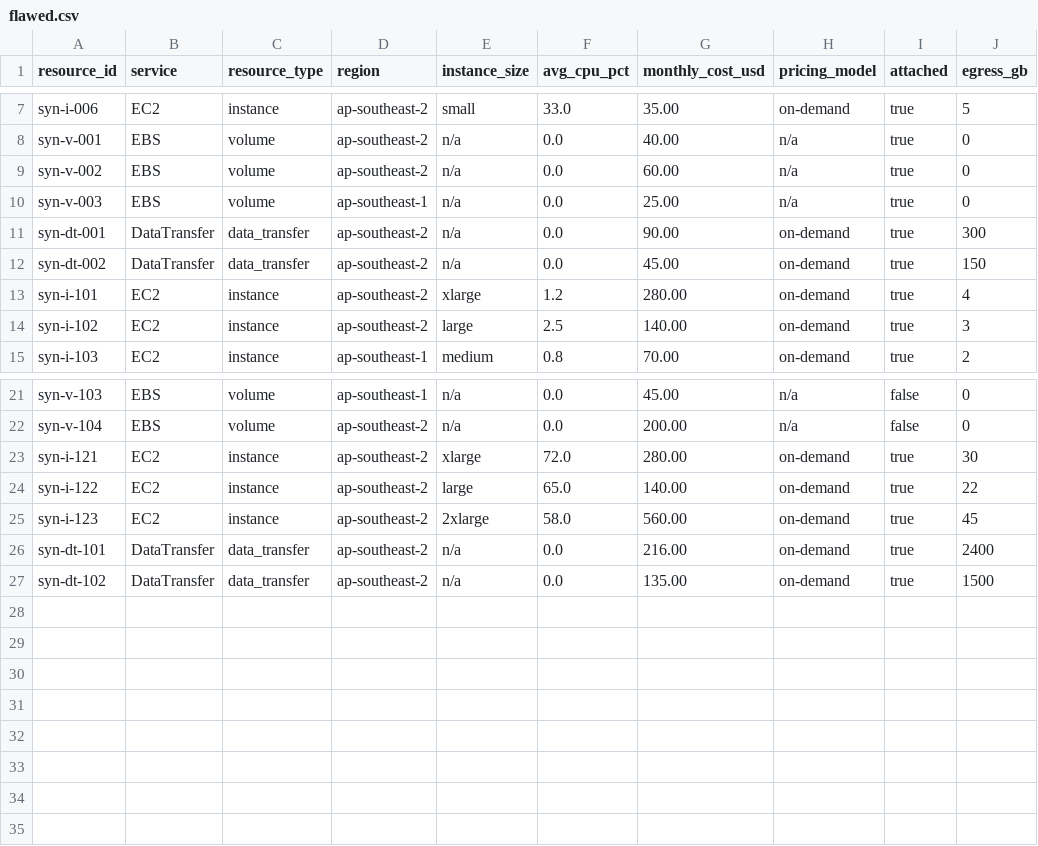
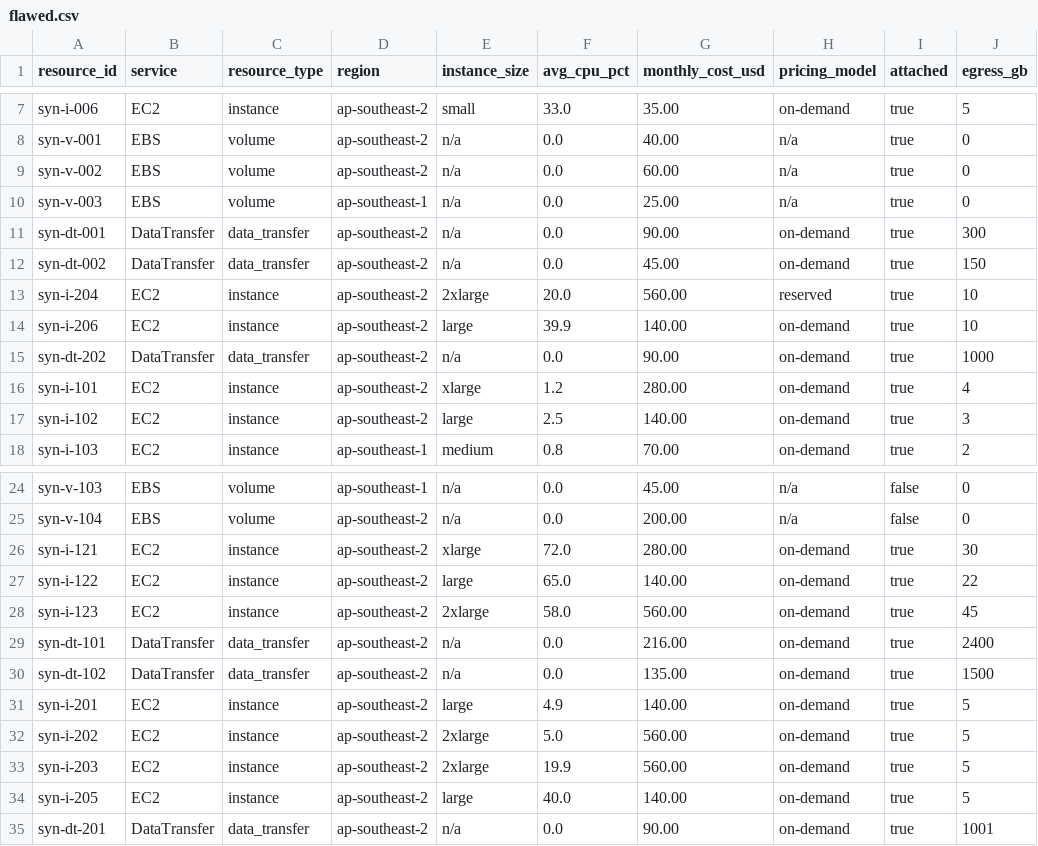
Before and after one commit to levelBeta/builderants-agent-portfolio, a CSV file: agent1-finops-advisor/data/flawed.csv, drawn as a sheet; only a part is shown, gaps mark what is left out.

```diff
--- a/agent1-finops-advisor/data/flawed.csv
+++ b/agent1-finops-advisor/data/flawed.csv
@@ -12,2 +12,5 @@ syn-dt-001,DataTransfer,data_transfer,ap-southeast-2,n/a,0.0,90.00,on-demand,tru
 syn-dt-002,DataTransfer,data_transfer,ap-southeast-2,n/a,0.0,45.00,on-demand,true,150
+syn-i-204,EC2,instance,ap-southeast-2,2xlarge,20.0,560.00,reserved,true,10
+syn-i-206,EC2,instance,ap-southeast-2,large,39.9,140.00,on-demand,true,10
+syn-dt-202,DataTransfer,data_transfer,ap-southeast-2,n/a,0.0,90.00,on-demand,true,1000
 syn-i-101,EC2,instance,ap-southeast-2,xlarge,1.2,280.00,on-demand,true,4
@@ -27 +30,6 @@ syn-dt-101,DataTransfer,data_transfer,ap-southeast-2,n/a,0.0,216.00,on-demand,tr
 syn-dt-102,DataTransfer,data_transfer,ap-southeast-2,n/a,0.0,135.00,on-demand,true,1500
+syn-i-201,EC2,instance,ap-southeast-2,large,4.9,140.00,on-demand,true,5
+syn-i-202,EC2,instance,ap-southeast-2,2xlarge,5.0,560.00,on-demand,true,5
+syn-i-203,EC2,instance,ap-southeast-2,2xlarge,19.9,560.00,on-demand,true,5
+syn-i-205,EC2,instance,ap-southeast-2,large,40.0,140.00,on-demand,true,5
+syn-dt-201,DataTransfer,data_transfer,ap-southeast-2,n/a,0.0,90.00,on-demand,true,1001
```
Also changed, not shown: agent1-finops-advisor/data/clean.csv, agent1-finops-advisor/data/partial.csv, 2 other files.
